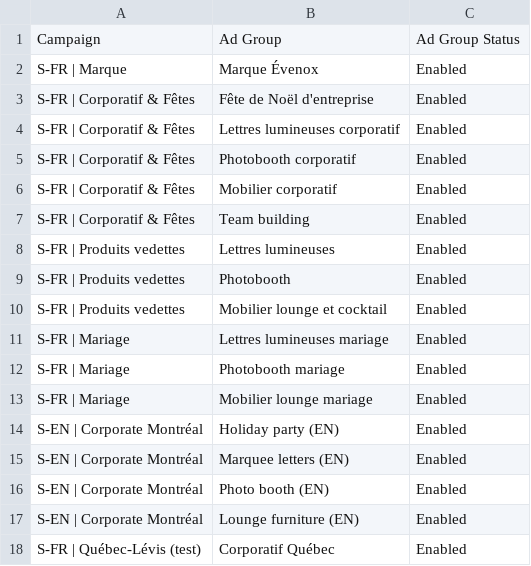
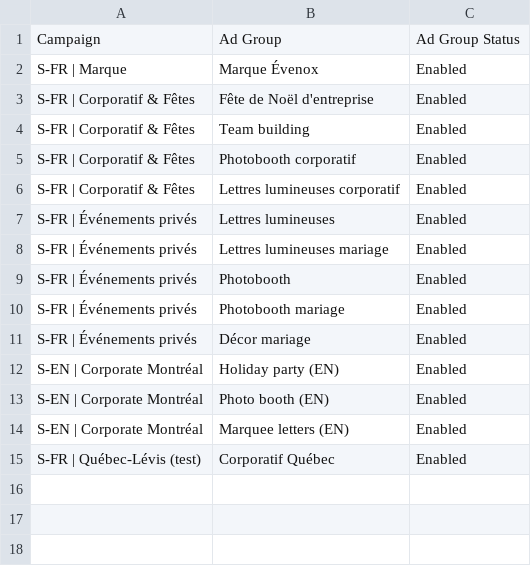
Before and after one commit to M3rlin36/Evenox, a CSV file: livrables/google-ads-editor/2_groupes_annonces.csv, drawn as a sheet; removed rows and columns are numbered as before the commit, all else as after; the diff names each change by its address in the sheet, - before the commit and + after, or states it on an @@ line.

```diff
--- a/livrables/google-ads-editor/2_groupes_annonces.csv
+++ b/livrables/google-ads-editor/2_groupes_annonces.csv
-row 7: S-FR | Corporatif & Fêtes
+row 4: S-FR | Corporatif & Fêtes
-row 5: S-FR | Corporatif & Fêtes
+row 5: S-FR | Corporatif & Fêtes
-row 6: S-FR | Corporatif & Fêtes | Mobilier corporatif | Enabled
-A7: S-FR | Produits vedettes
+A7: S-FR | Événements privés
+row 8: S-FR | Événements privés | Lettres lumineuses mariage | Enabled
-A9: S-FR | Produits vedettes
+A9: S-FR | Événements privés
-row 10: S-FR | Produits vedettes | Mobilier lounge et cocktail | Enabled
-row 11: S-FR | Mariage | Lettres lumineuses mariage | Enabled
-A10: S-FR | Mariage
+A10: S-FR | Événements privés
-row 13: S-FR | Mariage | Mobilier lounge mariage | Enabled
+row 11: S-FR | Événements privés | Décor mariage | Enabled
-row 16: S-EN | Corporate Montréal
+row 13: S-EN | Corporate Montréal
-row 17: S-EN | Corporate Montréal | Lounge furniture (EN) | Enabled
```
Also changed, not shown: livrables/google-ads-editor/3_mots_cles.csv, livrables/google-ads-editor/4_annonces_rsa.csv, 9 other files.
